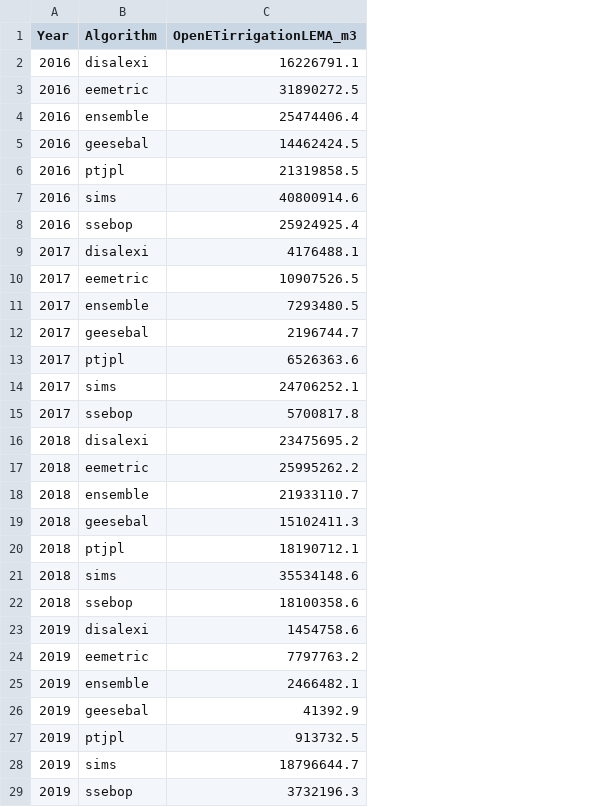
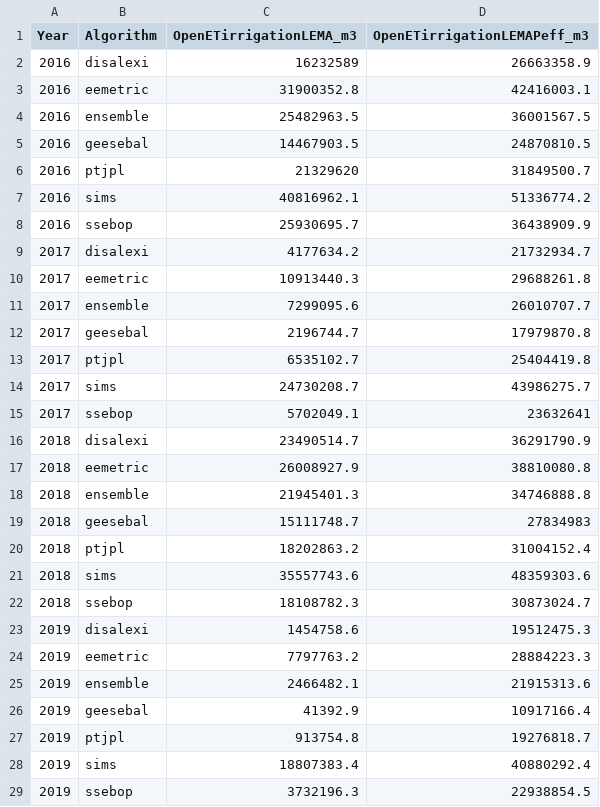
Before and after one commit to samzipper/SD-6_MapWaterConservation, a CSV file: data/OpenET_LEMAtotalIrrigation_GrowingSeason.csv, drawn as a sheet; only a part is shown; the diff covers the shown part only; the diff names each change by its address in the sheet, - before the commit and + after, or states it on an @@ line.

```diff
--- a/data/OpenET_LEMAtotalIrrigation_GrowingSeason.csv
+++ b/data/OpenET_LEMAtotalIrrigation_GrowingSeason.csv
+column D (OpenETirrigationLEMAPeff_m3), rows 2-29: 26663358.9 | 42416003.1 | 36001567.5 | 24870810.5 | 31849500.7 | 51336774.2 | 36438909.9 | 21732934.7 | 29688261.8 | 26010707.7 | 17979870.8 | 25404419.8 | 43986275.7 | 23632641 | 36291790.9 | 38810080.8 | 34746888.8 | 27834983 | 31004152.4 | 48359303.6 | 30873024.7 | 19512475.3 | 28884223.3 | 21915313.6 | 10917166.4 | 19276818.7 | 40880292.4 | 22938854.5
-C2 (OpenETirrigationLEMA_m3): 16226791.1
+C2 (OpenETirrigationLEMA_m3): 16232589
-C3 (OpenETirrigationLEMA_m3): 31890272.5
+C3 (OpenETirrigationLEMA_m3): 31900352.8
-C4 (OpenETirrigationLEMA_m3): 25474406.4
+C4 (OpenETirrigationLEMA_m3): 25482963.5
-C5 (OpenETirrigationLEMA_m3): 14462424.5
+C5 (OpenETirrigationLEMA_m3): 14467903.5
-C6 (OpenETirrigationLEMA_m3): 21319858.5
+C6 (OpenETirrigationLEMA_m3): 21329620
-C7 (OpenETirrigationLEMA_m3): 40800914.6
+C7 (OpenETirrigationLEMA_m3): 40816962.1
-C8 (OpenETirrigationLEMA_m3): 25924925.4
+C8 (OpenETirrigationLEMA_m3): 25930695.7
-C9 (OpenETirrigationLEMA_m3): 4176488.1
+C9 (OpenETirrigationLEMA_m3): 4177634.2
-C10 (OpenETirrigationLEMA_m3): 10907526.5
+C10 (OpenETirrigationLEMA_m3): 10913440.3
-C11 (OpenETirrigationLEMA_m3): 7293480.5
+C11 (OpenETirrigationLEMA_m3): 7299095.6
-C13 (OpenETirrigationLEMA_m3): 6526363.6
+C13 (OpenETirrigationLEMA_m3): 6535102.7
-C14 (OpenETirrigationLEMA_m3): 24706252.1
+C14 (OpenETirrigationLEMA_m3): 24730208.7
-C15 (OpenETirrigationLEMA_m3): 5700817.8
+C15 (OpenETirrigationLEMA_m3): 5702049.1
-C16 (OpenETirrigationLEMA_m3): 23475695.2
+C16 (OpenETirrigationLEMA_m3): 23490514.7
-C17 (OpenETirrigationLEMA_m3): 25995262.2
+C17 (OpenETirrigationLEMA_m3): 26008927.9
-C18 (OpenETirrigationLEMA_m3): 21933110.7
+C18 (OpenETirrigationLEMA_m3): 21945401.3
-C19 (OpenETirrigationLEMA_m3): 15102411.3
+C19 (OpenETirrigationLEMA_m3): 15111748.7
-C20 (OpenETirrigationLEMA_m3): 18190712.1
+C20 (OpenETirrigationLEMA_m3): 18202863.2
-C21 (OpenETirrigationLEMA_m3): 35534148.6
+C21 (OpenETirrigationLEMA_m3): 35557743.6
-C22 (OpenETirrigationLEMA_m3): 18100358.6
+C22 (OpenETirrigationLEMA_m3): 18108782.3
-C27 (OpenETirrigationLEMA_m3): 913732.5
+C27 (OpenETirrigationLEMA_m3): 913754.8
-C28 (OpenETirrigationLEMA_m3): 18796644.7
+C28 (OpenETirrigationLEMA_m3): 18807383.4
```
Also changed, not shown: 7 edited cells elsewhere in this file, data/OpenET_LEMAtotalIrrigation_Annual.csv, data/OpenET_LEMAtotalIrrigation_WaterYear.csv, 18 other files.
